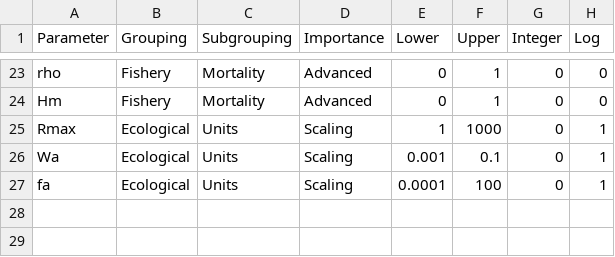
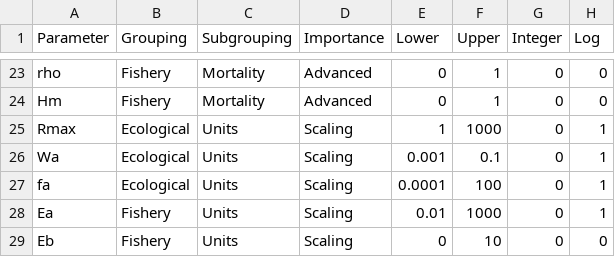
Before and after one commit to poissonconsulting/ypr, a CSV file: data-raw/parameters.csv, drawn as a sheet; only a part is shown, gaps mark what is left out; the diff names each change by its address in the sheet, - before the commit and + after, or states it on an @@ line.

Commit message:
- Added scaling parameters `Ea` and `Eb` to allow plots of yield per effort.

```diff
--- a/data-raw/parameters.csv
+++ b/data-raw/parameters.csv
+row 28: Ea | Fishery | Units | Scaling | 0.01 | 1000 | 0 | 1
+row 29: Eb | Fishery | Units | Scaling | 0 | 10 | 0 | 0
```
Also changed, not shown: 20 other files.
